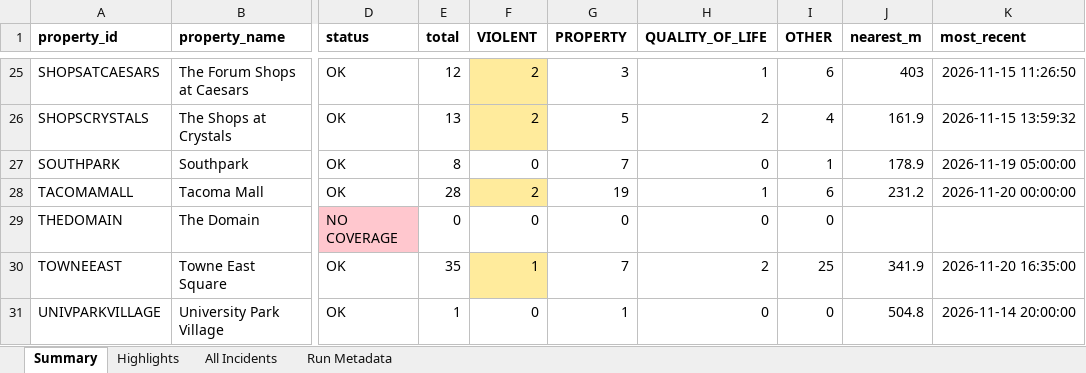
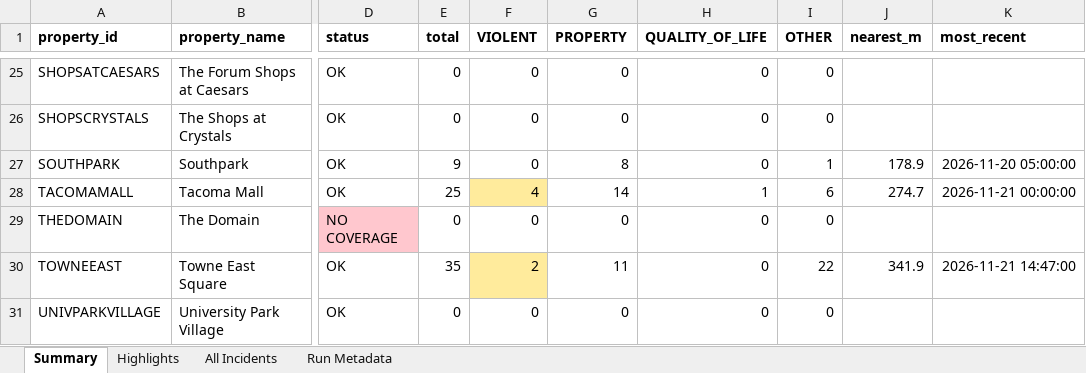
Before and after one commit to lordnader2002-sudo/Blotter_Reports, an Excel workbook: reports/latest/blotter_report.xlsx, sheet Summary, drawn as a sheet; only a part is shown, gaps mark what is left out; values as stored, in another font and other column widths than the file's, no borders; the diff covers the shown part only; the diff names each change by its address in the sheet, - before the commit and + after, or states it on an @@ line.

```diff
--- a/reports/latest/blotter_report.xlsx (sheet Summary)
+++ b/reports/latest/blotter_report.xlsx (sheet Summary)
-E25 (total): 12
+E25 (total): 0
-F25:F26 (VIOLENT): 2
+F25:F26 (VIOLENT): 0
-F25:F26 fill: #FFEB9C
+F25:F26 fill: none
-G25 (PROPERTY): 3
+G25 (PROPERTY): 0
-H25 (QUALITY_OF_LIFE): 1
+H25 (QUALITY_OF_LIFE): 0
-I25 (OTHER): 6
+I25 (OTHER): 0
-J25 (nearest_m): 403
+J25 (nearest_m): (empty)
-K25 (most_recent): 2026-11-15 11:26:50
+K25 (most_recent): (empty)
-E26 (total): 13
+E26 (total): 0
-G26 (PROPERTY): 5
+G26 (PROPERTY): 0
-H26 (QUALITY_OF_LIFE): 2
+H26 (QUALITY_OF_LIFE): 0
-I26 (OTHER): 4
+I26 (OTHER): 0
-J26 (nearest_m): 161.9
+J26 (nearest_m): (empty)
-K26 (most_recent): 2026-11-15 13:59:32
+K26 (most_recent): (empty)
-E27 (total): 8
+E27 (total): 9
-G27 (PROPERTY): 7
+G27 (PROPERTY): 8
-K27 (most_recent): 2026-11-19 05:00:00
+K27 (most_recent): 2026-11-20 05:00:00
-E28 (total): 28
+E28 (total): 25
-F28 (VIOLENT): 2
+F28 (VIOLENT): 4
-G28 (PROPERTY): 19
+G28 (PROPERTY): 14
-J28 (nearest_m): 231.2
+J28 (nearest_m): 274.7
-K28 (most_recent): 2026-11-20 00:00:00
+K28 (most_recent): 2026-11-21 00:00:00
-F30 (VIOLENT): 1
+F30 (VIOLENT): 2
-G30 (PROPERTY): 7
+G30 (PROPERTY): 11
-H30 (QUALITY_OF_LIFE): 2
+H30 (QUALITY_OF_LIFE): 0
-I30 (OTHER): 25
+I30 (OTHER): 22
-K30 (most_recent): 2026-11-20 16:35:00
+K30 (most_recent): 2026-11-21 14:47:00
-E31 (total): 1
+E31 (total): 0
-G31 (PROPERTY): 1
+G31 (PROPERTY): 0
-J31 (nearest_m): 504.8
+J31 (nearest_m): (empty)
-K31 (most_recent): 2026-11-14 20:00:00
+K31 (most_recent): (empty)
```
Also changed, not shown: 68 edited cells and cell formats elsewhere in this sheet, sheet All Incidents, sheet Highlights, sheet Run Metadata, 7 other files.
